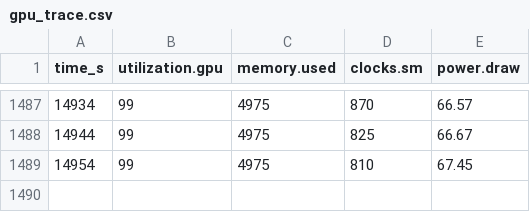
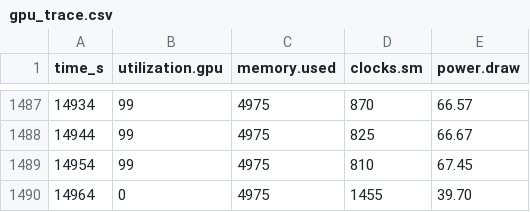
Before and after one commit to Yasir-Zafar/chexpert-uncertainty-policies, a CSV file: runs/u_zeros_s42/gpu_trace.csv, drawn as a sheet; only a part is shown, gaps mark what is left out; the diff names each change by its address in the sheet, - before the commit and + after, or states it on an @@ line.

Commit message:
u_zeros_s42: trained

```diff
--- a/runs/u_zeros_s42/gpu_trace.csv
+++ b/runs/u_zeros_s42/gpu_trace.csv
+row 1490: 14964 | 0 | 4975 | 1455 | 39.70
```
Also changed, not shown: 2 other files.
